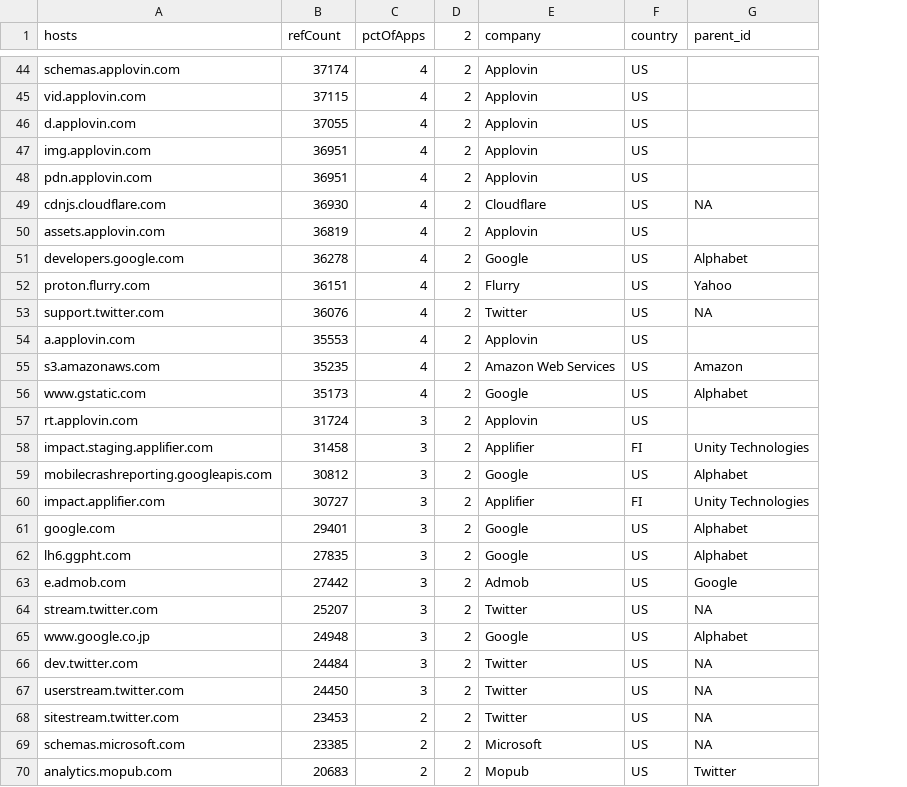
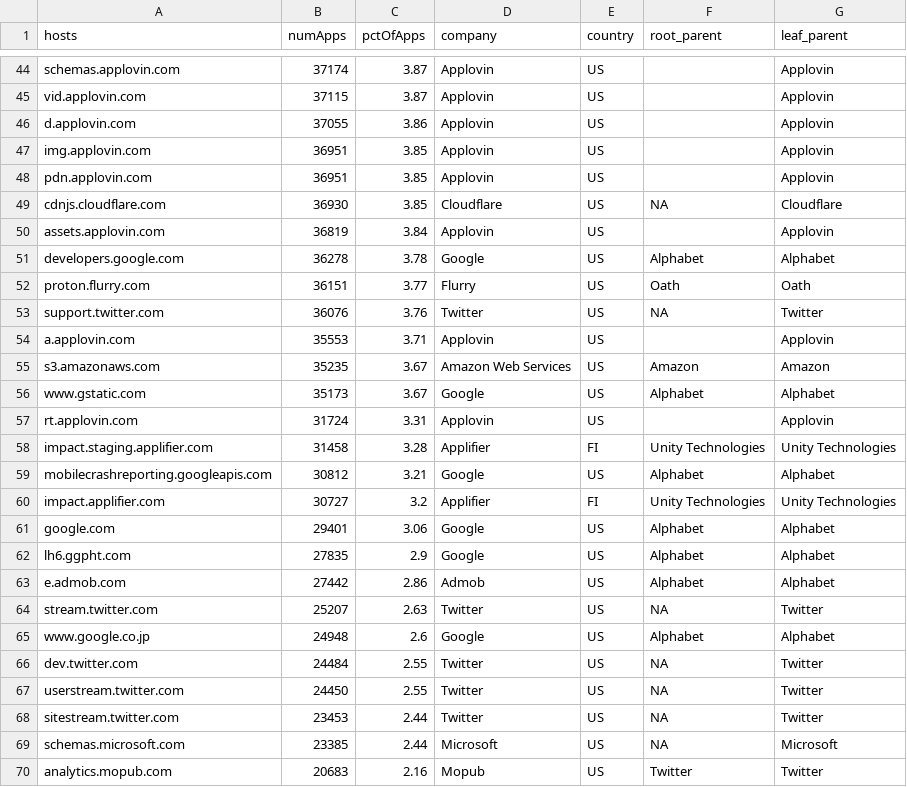
Before and after one commit to sociam/xray, a CSV file: analysis/saveouts_RESULTS/top100KnownTrackersInfo.csv, drawn as a sheet; only a part is shown, gaps mark what is left out; removed rows and columns are numbered as before the commit, all else as after; the diff covers the shown part only; the diff names each change by its address in the sheet, - before the commit and + after, or states it on an @@ line.

Commit message:
Add country analysis plus proper family app analysis

```diff
--- a/analysis/saveouts_RESULTS/top100KnownTrackersInfo.csv
+++ b/analysis/saveouts_RESULTS/top100KnownTrackersInfo.csv
-column D (2), rows 44-70: all 2
+column F (root_parent), rows 49-70: NA |  | Alphabet | Oath | NA |  | Amazon | Alphabet |  | Unity Technologies | Alphabet | Unity Technologies | Alphabet | Alphabet | Alphabet | NA | Alphabet | NA | NA | NA | NA | Twitter
-B1: refCount
+B1: numApps
-G1: parent_id
+G1: leaf_parent
-C44:C45 (pctOfApps): 4
+C44:C45 (pctOfApps): 3.87
-G44:G48 (leaf_parent): (empty)
+G44:G48 (leaf_parent): Applovin
-C46 (pctOfApps): 4
+C46 (pctOfApps): 3.86
-C47:C49 (pctOfApps): 4
+C47:C49 (pctOfApps): 3.85
-G49 (leaf_parent): NA
+G49 (leaf_parent): Cloudflare
-C50 (pctOfApps): 4
+C50 (pctOfApps): 3.84
-G50 (leaf_parent): (empty)
+G50 (leaf_parent): Applovin
-C51 (pctOfApps): 4
+C51 (pctOfApps): 3.78
-C52 (pctOfApps): 4
+C52 (pctOfApps): 3.77
-G52 (leaf_parent): Yahoo
+G52 (leaf_parent): Oath
-C53 (pctOfApps): 4
+C53 (pctOfApps): 3.76
-G53 (leaf_parent): NA
+G53 (leaf_parent): Twitter
-C54 (pctOfApps): 4
+C54 (pctOfApps): 3.71
-G54 (leaf_parent): (empty)
+G54 (leaf_parent): Applovin
-C55:C56 (pctOfApps): 4
+C55:C56 (pctOfApps): 3.67
-C57 (pctOfApps): 3
+C57 (pctOfApps): 3.31
-G57 (leaf_parent): (empty)
+G57 (leaf_parent): Applovin
-C58 (pctOfApps): 3
+C58 (pctOfApps): 3.28
-C59 (pctOfApps): 3
+C59 (pctOfApps): 3.21
-C60 (pctOfApps): 3
+C60 (pctOfApps): 3.2
-C61 (pctOfApps): 3
+C61 (pctOfApps): 3.06
-C62 (pctOfApps): 3
+C62 (pctOfApps): 2.9
-C63 (pctOfApps): 3
+C63 (pctOfApps): 2.86
-G63 (leaf_parent): Google
+G63 (leaf_parent): Alphabet
-C64 (pctOfApps): 3
+C64 (pctOfApps): 2.63
-G64 (leaf_parent): NA
+G64 (leaf_parent): Twitter
-C65 (pctOfApps): 3
+C65 (pctOfApps): 2.6
-C66:C67 (pctOfApps): 3
+C66:C67 (pctOfApps): 2.55
-G66:G68 (leaf_parent): NA
+G66:G68 (leaf_parent): Twitter
-C68:C69 (pctOfApps): 2
+C68:C69 (pctOfApps): 2.44
-G69 (leaf_parent): NA
+G69 (leaf_parent): Microsoft
-C70 (pctOfApps): 2
+C70 (pctOfApps): 2.16
```
Also changed, not shown: 125 edited cells elsewhere in this file, 27 other files.
